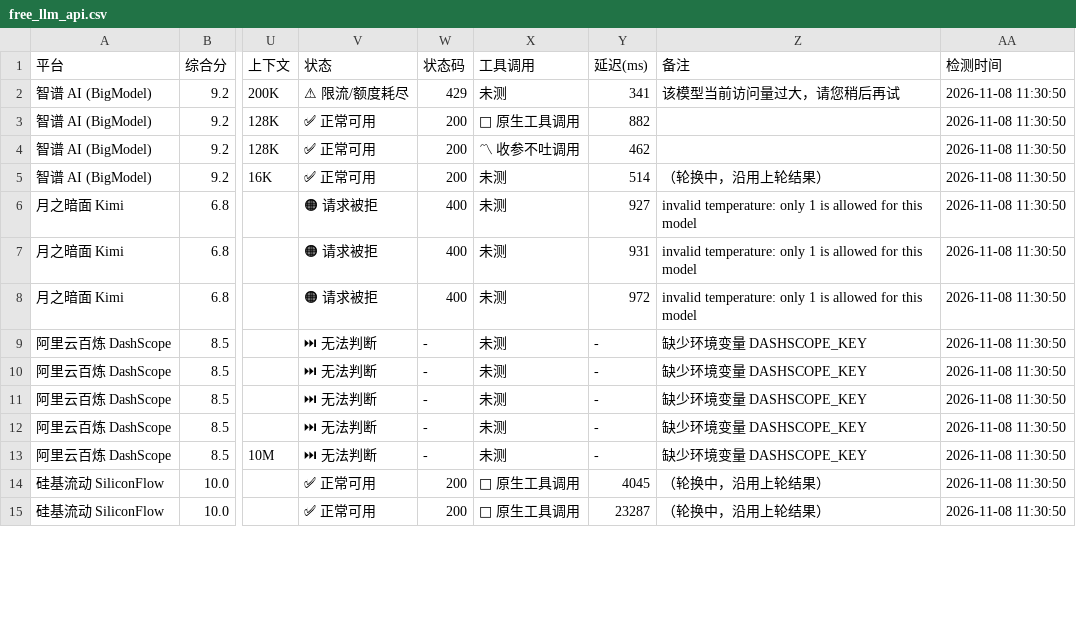
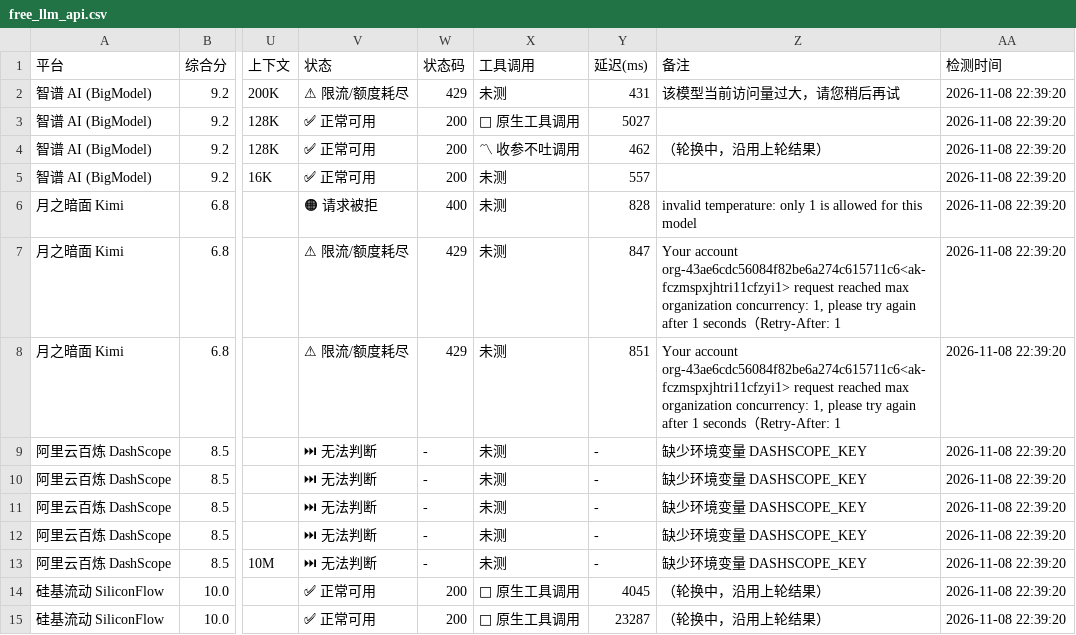
Before and after one commit to lifejx/free-llm-api-list, a CSV file: free_llm_api.csv, drawn as a sheet; only a part is shown, gaps mark what is left out; the diff covers the shown part only; the diff names each change by its address in the sheet, - before the commit and + after, or states it on an @@ line.

```diff
--- a/free_llm_api.csv
+++ b/free_llm_api.csv
-Y2 (延迟(ms)): 341
+Y2 (延迟(ms)): 431
-AA2:AA15 (检测时间): 2026-11-08 11:30:50
+AA2:AA15 (检测时间): 2026-11-08 22:39:20
-Y3 (延迟(ms)): 882
+Y3 (延迟(ms)): 5027
-Z4 (备注): (empty)
+Z4 (备注): （轮换中，沿用上轮结果）
-Y5 (延迟(ms)): 514
+Y5 (延迟(ms)): 557
-Z5 (备注): （轮换中，沿用上轮结果）
+Z5 (备注): (empty)
-Y6 (延迟(ms)): 927
+Y6 (延迟(ms)): 828
-V7:V8 (状态): 🟠 请求被拒
+V7:V8 (状态): ⚠ 限流/额度耗尽
-W7:W8 (状态码): 400
+W7:W8 (状态码): 429
-Y7 (延迟(ms)): 931
+Y7 (延迟(ms)): 847
-Z7:Z8 (备注): invalid temperature: only 1 is allowed for this model
+Z7:Z8 (备注): Your account org-43ae6cdc56084f82be6a274c615711c6<ak-fczmspxjhtri11cfzyi1> request reached max organization concurrency: 1, please try again after 1 seconds（Retry-After: 1
-Y8 (延迟(ms)): 972
+Y8 (延迟(ms)): 851
```
Also changed, not shown: 112 edited cells elsewhere in this file, 6 other files.
